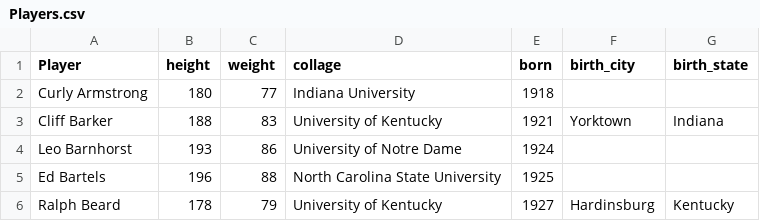
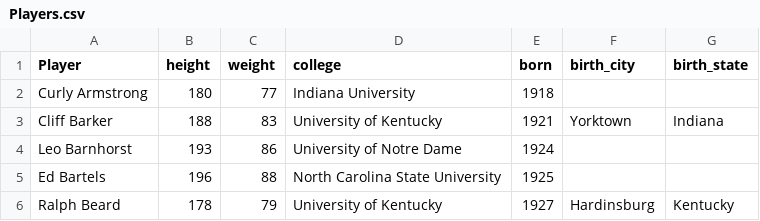
Before and after one commit to soltaniehha/Big-Data-Analytics-for-Business, a CSV file: 01/data/nba-players-stats/Players.csv, drawn as a sheet; only a part is shown.

Commit message:
fixed a typo in header

```diff
--- a/01/data/nba-players-stats/Players.csv
+++ b/01/data/nba-players-stats/Players.csv
@@ -1,2 +1,2 @@
-Player,height,weight,collage,born,birth_city,birth_state
+Player,height,weight,college,born,birth_city,birth_state
 Curly Armstrong,180,77,Indiana University,1918,,
```
